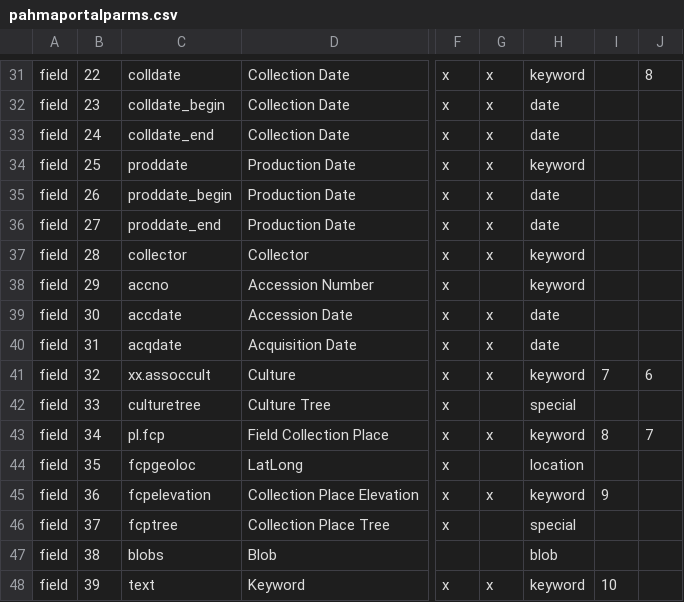
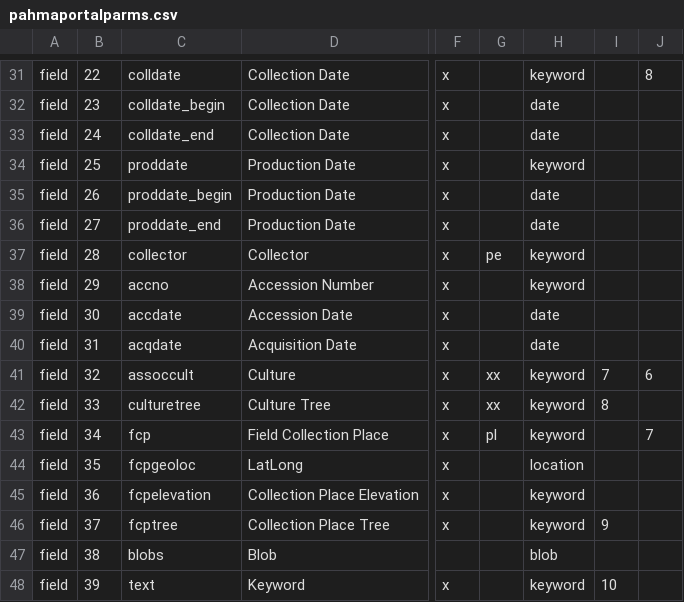
Before and after one commit to reginax/pahma_project, a CSV file: publicsearch/pahmaportalparms.csv, drawn as a sheet; only a part is shown, gaps mark what is left out; the diff covers the shown part only; the diff names each change by its address in the sheet, - before the commit and + after, or states it on an @@ line.

```diff
--- a/publicsearch/pahmaportalparms.csv
+++ b/publicsearch/pahmaportalparms.csv
-G31:G36: x
+G31:G36: (empty)
-G37: x
+G37: pe
-G39:G40: x
+G39:G40: (empty)
-C41: xx.assoccult
+C41: assoccult
-G41: x
+G41: xx
-G42: (empty)
+G42: xx
-H42: special
+H42: keyword
-I42: (empty)
+I42: 8
-C43: pl.fcp
+C43: fcp
-G43: x
+G43: pl
-I43: 8
+I43: (empty)
-G45: x
+G45: (empty)
-I45: 9
+I45: (empty)
-H46: special
+H46: keyword
-I46: (empty)
+I46: 9
-G48: x
+G48: (empty)
```
Also changed, not shown: 18 edited cells elsewhere in this file, 11 other files.
